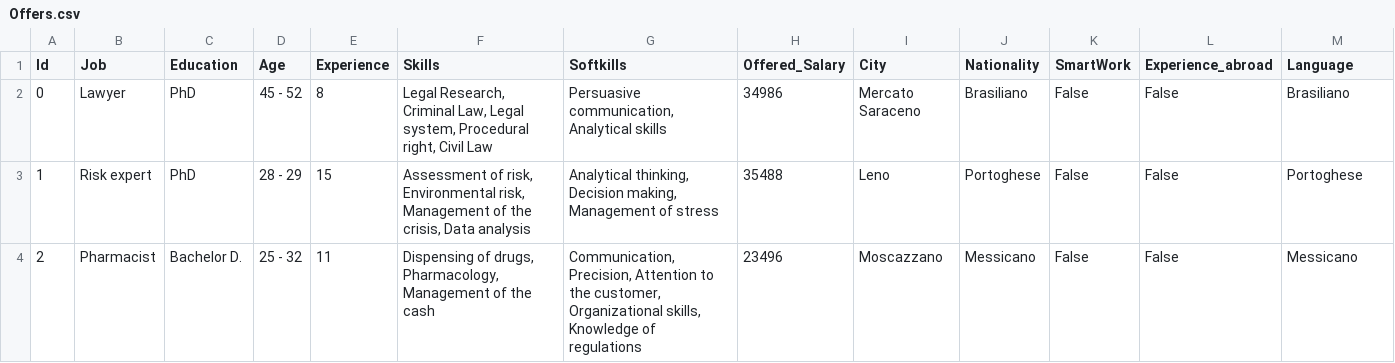
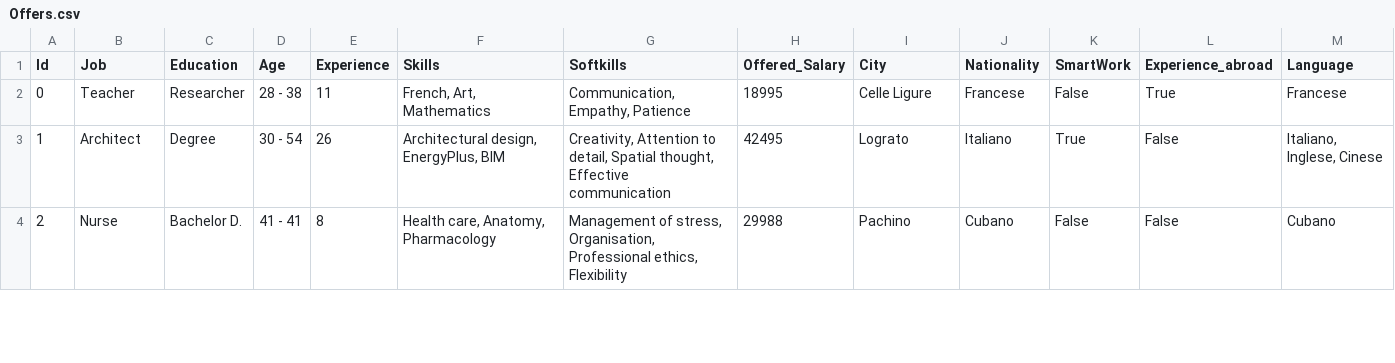
Before and after one commit to jacons/Interpretable-by-design-Human-Recommender, a CSV file: Offers.csv, drawn as a sheet; only a part is shown; the diff covers the shown part only.

```diff
--- a/Offers.csv
+++ b/Offers.csv
@@ -1,4 +1,4 @@
 Id,Job,Education,Age,Experience,Skills,Softkills,Offered_Salary,City,Nationality,SmartWork,Experience_abroad,Language
-0,Lawyer,PhD,45 - 52,8,"Legal Research, Criminal Law, Legal system, Procedural right, Civil Law","Persuasive communication, Analytical skills",34986,Mercato Saraceno,Brasiliano,False,False,Brasiliano
-1,Risk expert,PhD,28 - 29,15,"Assessment of risk, Environmental risk, Management of the crisis, Data analysis","Analytical thinking, Decision making, Management of stress",35488,Leno,Portoghese,False,False,Portoghese
-2,Pharmacist,Bachelor D.,25 - 32,11,"Dispensing of drugs, Pharmacology, Management of the cash","Communication, Precision, Attention to the customer, Organizational skills, Knowledge of regulations",23496,Moscazzano,Messicano,False,False,Messicano
+0,Teacher,Researcher,28 - 38,11,"French, Art, Mathematics","Communication, Empathy, Patience",18995,Celle Ligure,Francese,False,True,Francese
+1,Architect,Degree,30 - 54,26,"Architectural design, EnergyPlus, BIM","Creativity, Attention to detail, Spatial thought, Effective communication",42495,Lograto,Italiano,True,False,"Italiano, Inglese, Cinese"
+2,Nurse,Bachelor D.,41 - 41,8,"Health care, Anatomy, Pharmacology","Management of stress, Organisation, Professional ethics, Flexibility",29988,Pachino,Cubano,False,False,Cubano
```
Also changed, not shown: 72 edited cells elsewhere in this file, curriculums.csv, 2 other files.
